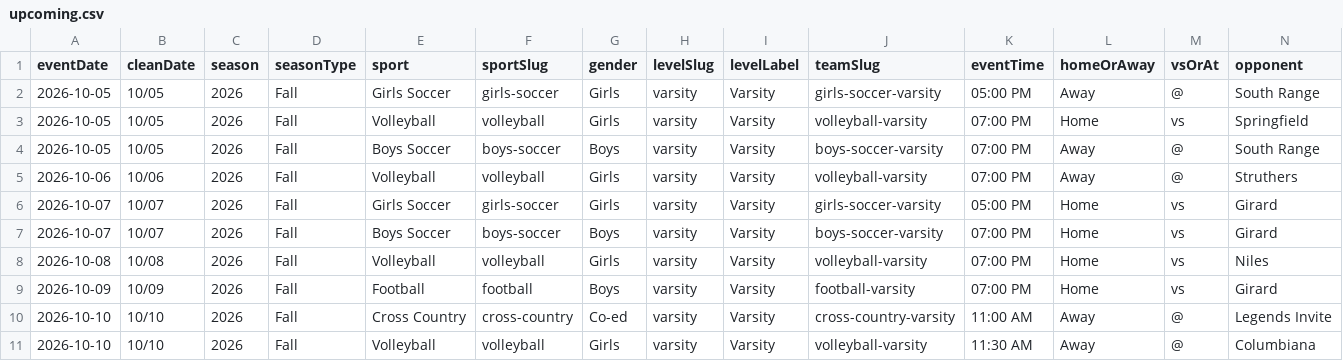
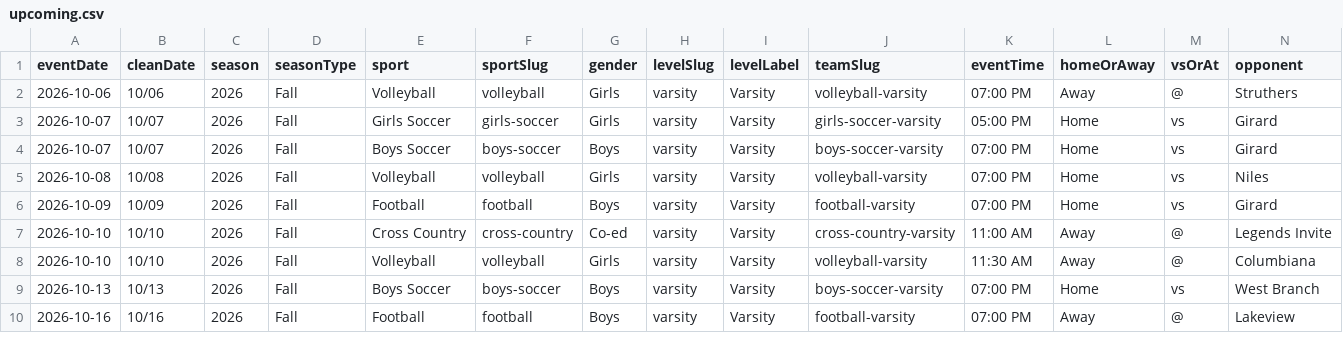
Before and after one commit to nruggieri-poland/schedules, a CSV file: rollups/varsity/upcoming.csv, drawn as a sheet; only a part is shown; the shorter side is filled out with more unchanged rows; rows hold the shown columns only; the diff names each change by its address in the sheet, - before the commit and + after, or states it on an @@ line.

```diff
--- a/rollups/varsity/upcoming.csv
+++ b/rollups/varsity/upcoming.csv
-row 2: 2026-10-05 | 10/05 | 2026 | Fall | Girls Soccer | girls-soccer | Girls | varsity | Varsity | girls-soccer-varsity | 05:00 PM | Away | @ | South Range
-row 3: 2026-10-05 | 10/05 | 2026 | Fall | Volleyball | volleyball | Girls | varsity | Varsity | volleyball-varsity | 07:00 PM | Home | vs | Springfield
-row 4: 2026-10-05 | 10/05 | 2026 | Fall | Boys Soccer | boys-soccer | Boys | varsity | Varsity | boys-soccer-varsity | 07:00 PM | Away | @ | South Range
```
Also changed, not shown: rollups/7th/upcoming.csv, rollups/8th/upcoming.csv, 22 other files.
